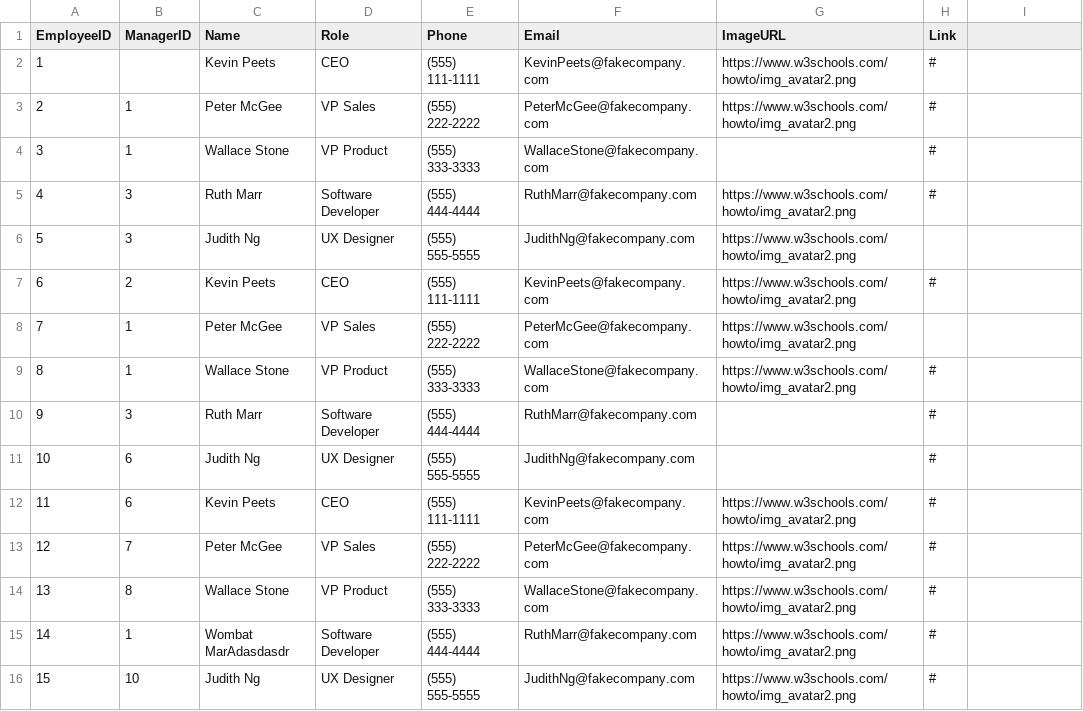
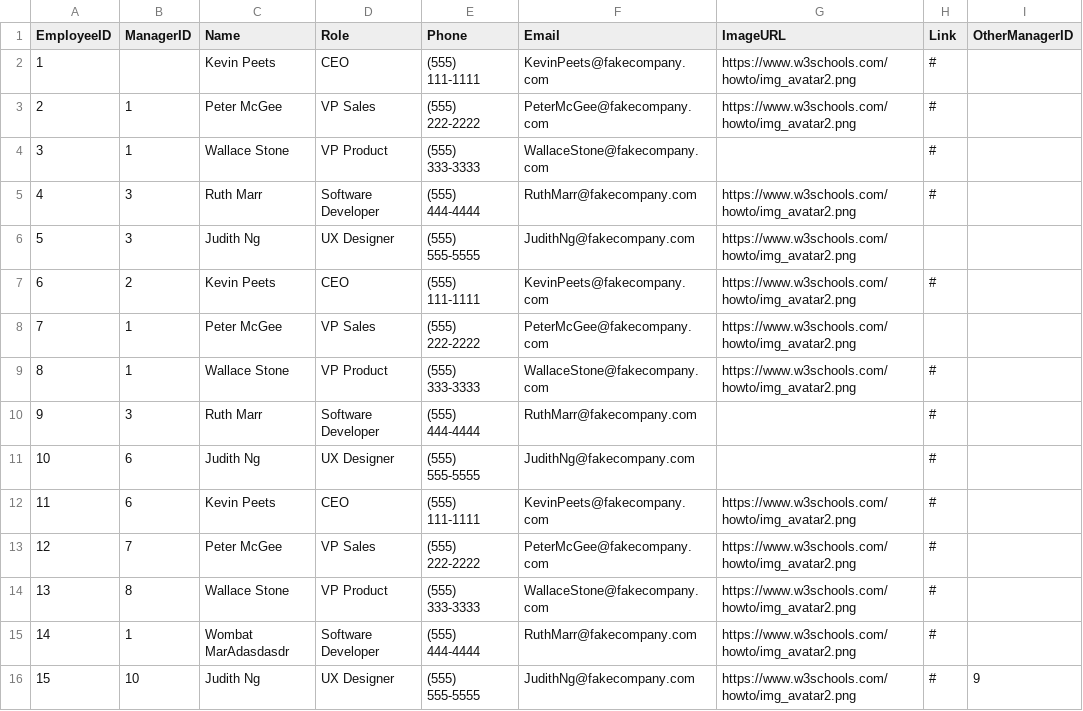
Before and after one commit to wyattades/org-chart-generate, a CSV file: example_data.csv, drawn as a sheet; the diff names each change by its address in the sheet, - before the commit and + after, or states it on an @@ line.

Commit message:
Update example site

```diff
--- a/example_data.csv
+++ b/example_data.csv
-I1: (empty)
+I1: OtherManagerID
-I16 (OtherManagerID): (empty)
+I16 (OtherManagerID): 9
```
Also changed, not shown: 2 other files.
